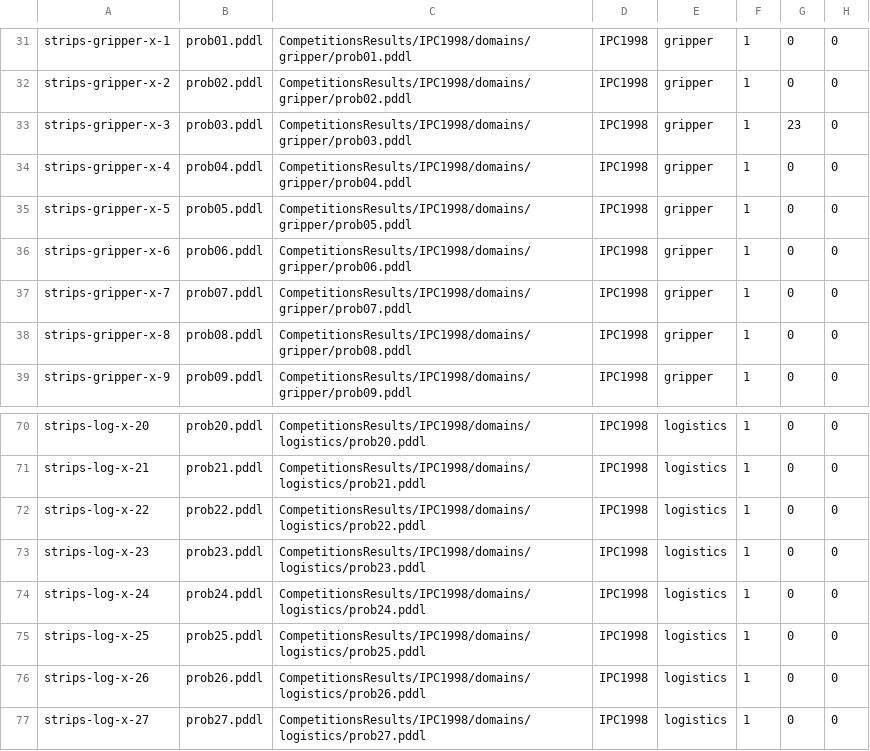
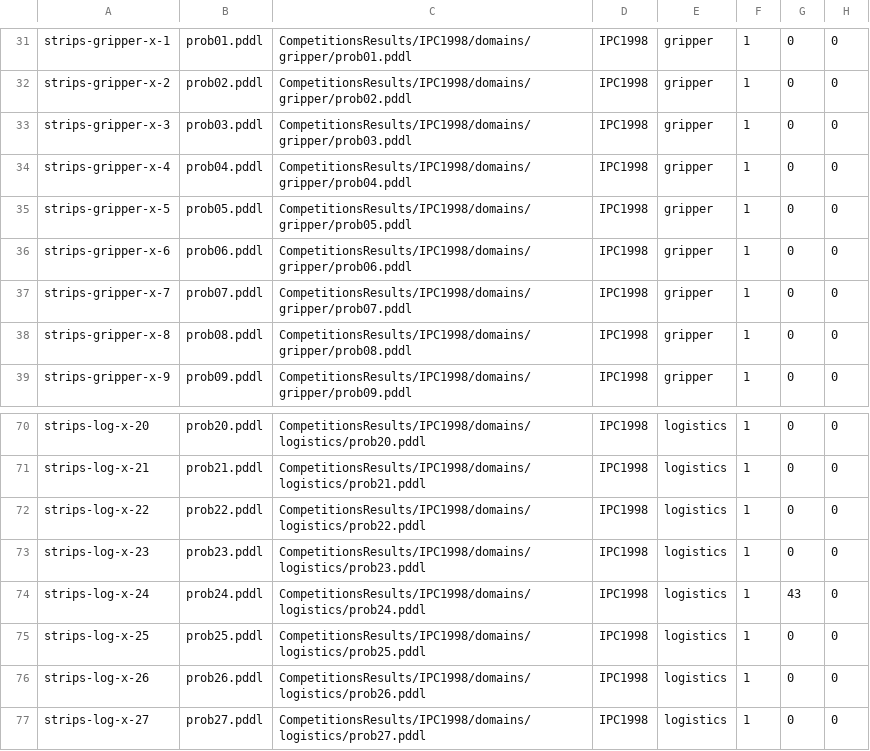
Before and after one commit to ppGodel/StructuralCharacterizationOfPlanningProblems, a CSV file: ScriptFiles/result98_1.csv, drawn as a sheet; only a part is shown, gaps mark what is left out.

```diff
--- a/ScriptFiles/result98_1.csv
+++ b/ScriptFiles/result98_1.csv
@@ -32,3 +32,3 @@ strips-gripper-x-1,prob01.pddl,CompetitionsResults/IPC1998/domains/gripper/prob0
 strips-gripper-x-2,prob02.pddl,CompetitionsResults/IPC1998/domains/gripper/prob02.pddl,IPC1998,gripper,1,0,0,
-strips-gripper-x-3,prob03.pddl,CompetitionsResults/IPC1998/domains/gripper/prob03.pddl,IPC1998,gripper,1,23,0,
+strips-gripper-x-3,prob03.pddl,CompetitionsResults/IPC1998/domains/gripper/prob03.pddl,IPC1998,gripper,1,0,0,
 strips-gripper-x-4,prob04.pddl,CompetitionsResults/IPC1998/domains/gripper/prob04.pddl,IPC1998,gripper,1,0,0,
@@ -73,3 +73,3 @@ strips-log-x-22,prob22.pddl,CompetitionsResults/IPC1998/domains/logistics/prob22
 strips-log-x-23,prob23.pddl,CompetitionsResults/IPC1998/domains/logistics/prob23.pddl,IPC1998,logistics,1,0,0,
-strips-log-x-24,prob24.pddl,CompetitionsResults/IPC1998/domains/logistics/prob24.pddl,IPC1998,logistics,1,0,0,
+strips-log-x-24,prob24.pddl,CompetitionsResults/IPC1998/domains/logistics/prob24.pddl,IPC1998,logistics,1,43,0,
 strips-log-x-25,prob25.pddl,CompetitionsResults/IPC1998/domains/logistics/prob25.pddl,IPC1998,logistics,1,0,0,
```
Also changed, not shown: ExperimentResults/AnalisisResults/data/IPC1998/gripper/strips-gripper-x-1.csv, ExperimentResults/AnalisisResults/data/IPC1998/gripper/strips-gripper-x-2.csv, 37 other files.
